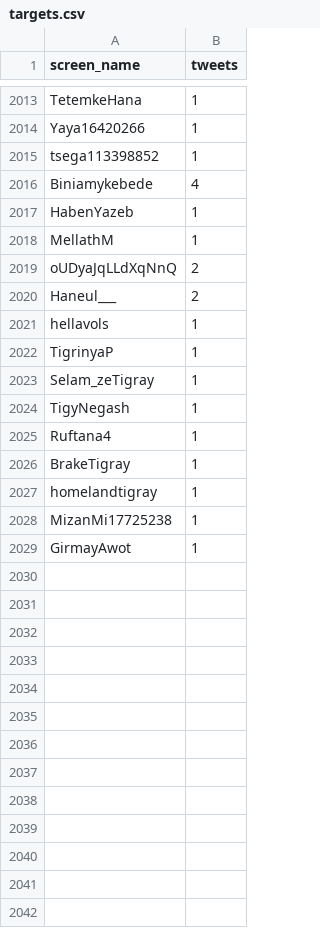
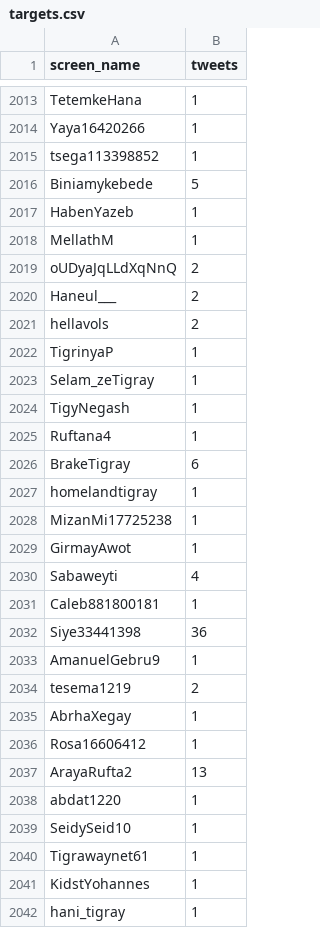
Before and after one commit to kalingobiz/ttiter, a CSV file: targets.csv, drawn as a sheet; only a part is shown, gaps mark what is left out; the diff covers the shown part only.

Commit message:
yuuy

```diff
--- a/targets.csv
+++ b/targets.csv
@@ -2015,3 +2015,3 @@ Yaya16420266,1
 tsega113398852,1
-Biniamykebede,4
+Biniamykebede,5
 HabenYazeb,1
@@ -2020,3 +2020,3 @@ oUDyaJqLLdXqNnQ,2
 Haneul___,2
-hellavols,1
+hellavols,2
 TigrinyaP,1
@@ -2025,3 +2025,3 @@ TigyNegash,1
 Ruftana4,1
-BrakeTigray,1
+BrakeTigray,6
 homelandtigray,1
@@ -2029 +2029,14 @@ MizanMi17725238,1
 GirmayAwot,1
+Sabaweyti,4
+Caleb881800181,1
+Siye33441398,36
+AmanuelGebru9,1
+tesema1219,2
+AbrhaXegay,1
+Rosa16606412,1
+ArayaRufta2,13
+abdat1220,1
+SeidySeid10,1
+Tigrawaynet61,1
+KidstYohannes,1
+hani_tigray,1
```
Also changed, not shown: 2 added rows and 53 edited cells elsewhere in this file.
